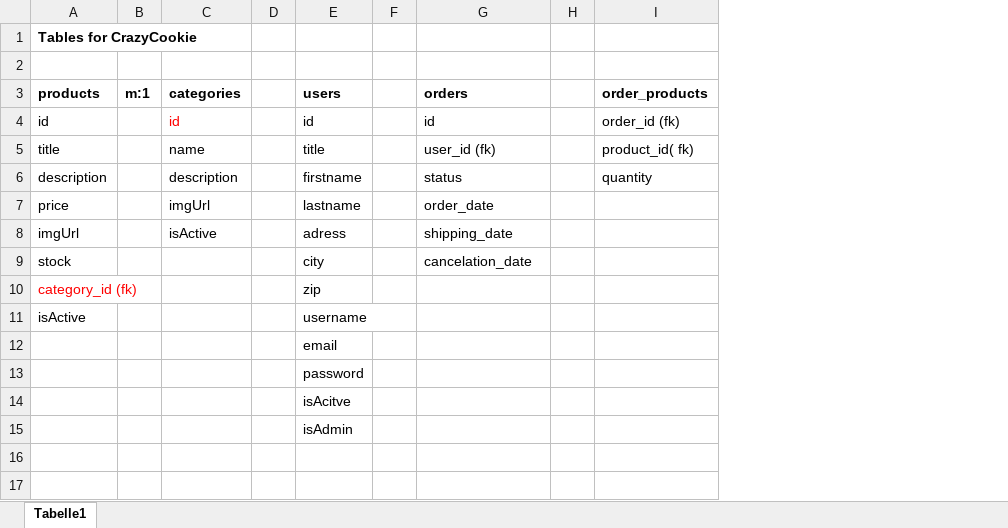
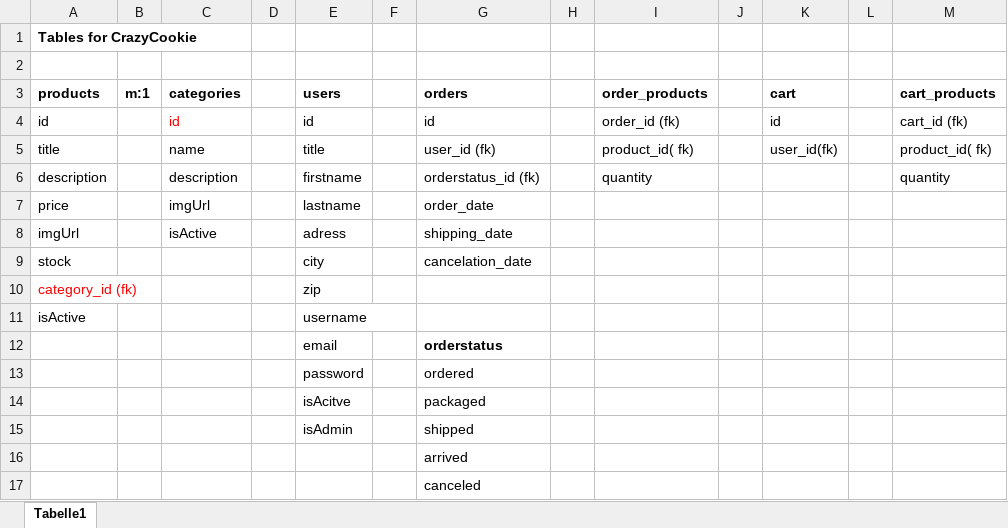
Before and after one commit to Koenigka/technikum-backend-frontend-webshop, an Excel workbook: tables.xlsx, sheet Tabelle1, drawn as a sheet; values as stored, in another font and other column widths than the file's, no borders; the diff names each change by its address in the sheet, - before the commit and + after, or states it on an @@ line.

```diff
--- a/tables.xlsx (sheet Tabelle1)
+++ b/tables.xlsx (sheet Tabelle1)
+column J, empty
+column K (cart), rows 4-5: id | user_id(fk)
+column L, empty
+column M (cart_products), rows 4-6: cart_id (fk) | product_id( fk) | quantity
-G6 (orders): status
+G6 (orders): orderstatus_id (fk)
-G12 (orders): (empty)
+G12 (orders): orderstatus
-G13 (orders): (empty)
+G13 (orders): ordered
-G14 (orders): (empty)
+G14 (orders): packaged
-G15 (orders): (empty)
+G15 (orders): shipped
+row 16:  |  |  |  |  |  | arrived
+row 17:  |  |  |  |  |  | canceled
```
Also changed, not shown: 20 other files.
